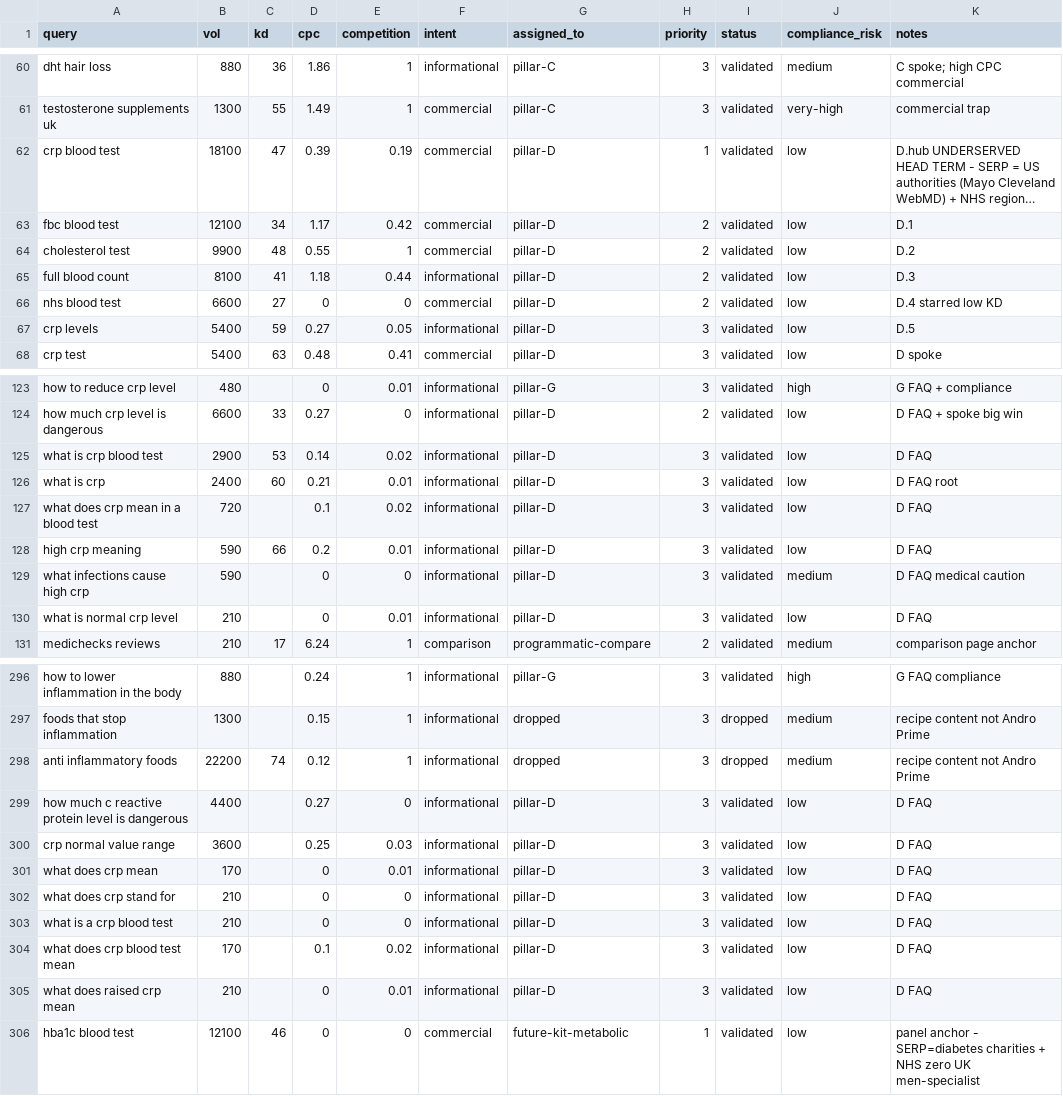
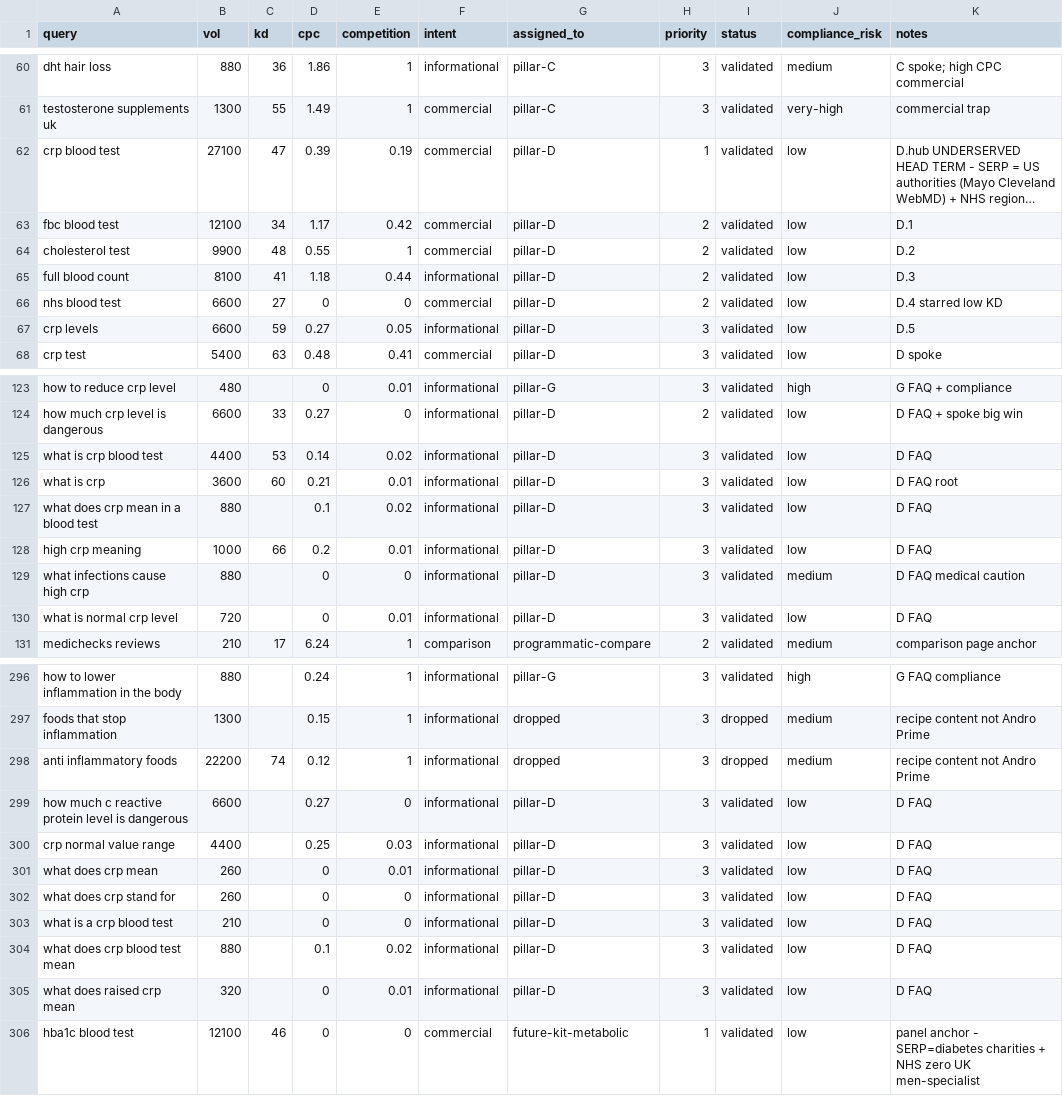
Before and after one commit to lindokpm61/androprime_main, a CSV file: andro-prime/06_marketing/seo-ai-search/keywords.csv, drawn as a sheet; only a part is shown, gaps mark what is left out; long unchanged cells end in …; the diff names each change by its address in the sheet, - before the commit and + after, or states it on an @@ line.

```diff
--- a/andro-prime/06_marketing/seo-ai-search/keywords.csv
+++ b/andro-prime/06_marketing/seo-ai-search/keywords.csv
-B62 (vol): 18100
+B62 (vol): 27100
-B67 (vol): 5400
+B67 (vol): 6600
-B125 (vol): 2900
+B125 (vol): 4400
-B126 (vol): 2400
+B126 (vol): 3600
-B127 (vol): 720
+B127 (vol): 880
-B128 (vol): 590
+B128 (vol): 1000
-B129 (vol): 590
+B129 (vol): 880
-B130 (vol): 210
+B130 (vol): 720
-B299 (vol): 4400
+B299 (vol): 6600
-B300 (vol): 3600
+B300 (vol): 4400
-B301 (vol): 170
+B301 (vol): 260
-B302 (vol): 210
+B302 (vol): 260
-B304 (vol): 170
+B304 (vol): 880
-B305 (vol): 210
+B305 (vol): 320
```
